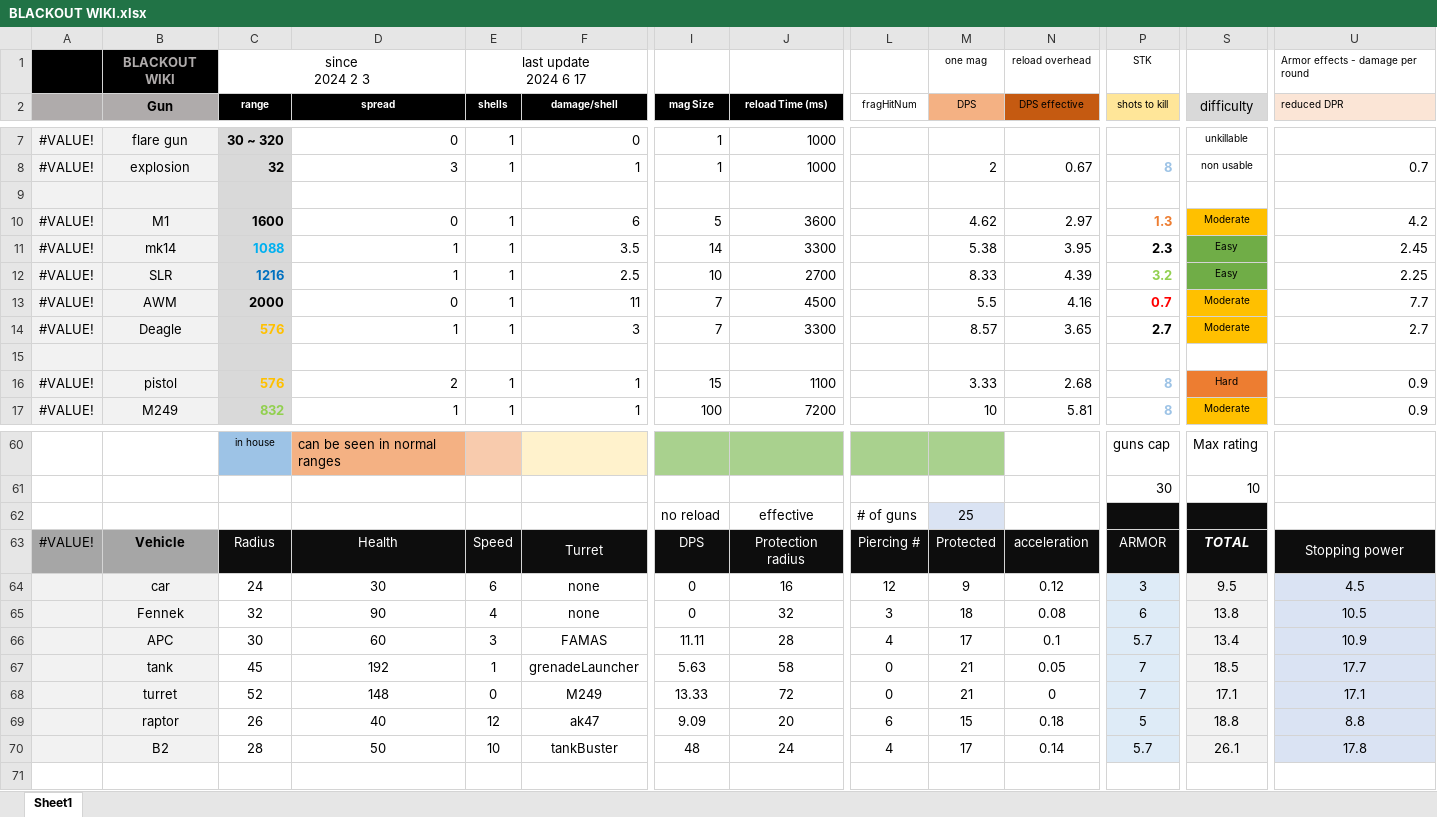
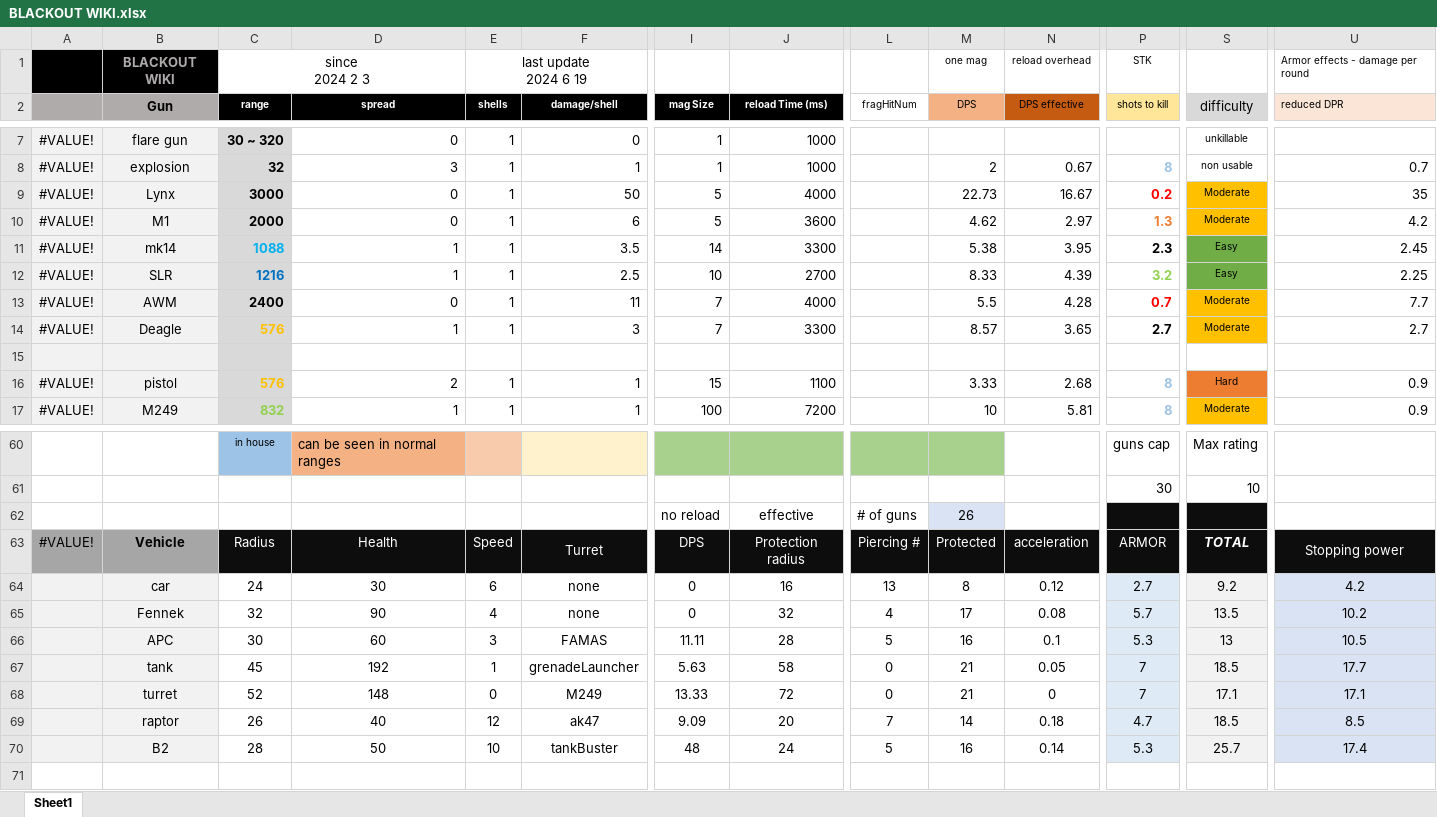
Before and after one commit to blueSparrow2000/blackout_deathmatch, an Excel workbook: BLACKOUT WIKI.xlsx, sheet Sheet1, drawn as a sheet; only a part is shown, gaps mark what is left out; values as stored, in another font and other column widths than the file's, no borders; charts and pictures not drawn; rows hold the shown columns only; ↵ is a line break in a cell; the diff covers the shown part only; the diff names each change by its address in the sheet, - before the commit and + after, or states it on an @@ line.

Commit message:
New airdrop gun: Lynx added

```diff
--- a/BLACKOUT WIKI.xlsx (sheet Sheet1)
+++ b/BLACKOUT WIKI.xlsx (sheet Sheet1)
-E1 (shells): last update ↵ 2024 6 17
+E1 (shells): last update ↵ 2024 6 19
-row 9: (empty)
+row 9: #VALUE! | Lynx | 3000 | 0 | 1 | 50 | 5 | 4000 |  | 22.73 | 16.67 | 0.2 | Moderate | 35
-S9 fill: none
+S9 fill: #FFC000
-C10 (range): 1600
+C10 (range): 2000
-C13 (range): 2000
+C13 (range): 2400
-J13 (reload Time (ms)): 4500
+J13 (reload Time (ms)): 4000
-N13 (DPS effective): 4.16
+N13 (DPS effective): 4.28
-M62 (DPS): 25
+M62 (DPS): 26
-L64 (fragHitNum): 12
+L64 (fragHitNum): 13
-M64 (DPS): 9
+M64 (DPS): 8
-P64 (shots to kill): 3
+P64 (shots to kill): 2.7
-S64 (difficulty): 9.5
+S64 (difficulty): 9.2
-U64 (reduced DPR): 4.5
+U64 (reduced DPR): 4.2
-L65 (fragHitNum): 3
+L65 (fragHitNum): 4
-M65 (DPS): 18
+M65 (DPS): 17
-P65 (shots to kill): 6
+P65 (shots to kill): 5.7
-S65 (difficulty): 13.8
+S65 (difficulty): 13.5
-U65 (reduced DPR): 10.5
+U65 (reduced DPR): 10.2
-L66 (fragHitNum): 4
+L66 (fragHitNum): 5
-M66 (DPS): 17
+M66 (DPS): 16
-P66 (shots to kill): 5.7
+P66 (shots to kill): 5.3
-S66 (difficulty): 13.4
+S66 (difficulty): 13
-U66 (reduced DPR): 10.9
+U66 (reduced DPR): 10.5
-L69 (fragHitNum): 6
+L69 (fragHitNum): 7
-M69 (DPS): 15
+M69 (DPS): 14
-P69 (shots to kill): 5
+P69 (shots to kill): 4.7
-S69 (difficulty): 18.8
+S69 (difficulty): 18.5
-U69 (reduced DPR): 8.8
+U69 (reduced DPR): 8.5
-L70 (fragHitNum): 4
+L70 (fragHitNum): 5
-M70 (DPS): 17
+M70 (DPS): 16
-P70 (shots to kill): 5.7
+P70 (shots to kill): 5.3
-S70 (difficulty): 26.1
+S70 (difficulty): 25.7
-U70 (reduced DPR): 17.8
+U70 (reduced DPR): 17.4
```
Also changed, not shown: 8 edited cells and merged cells elsewhere in this sheet, charts or pictures, 12 other files.
